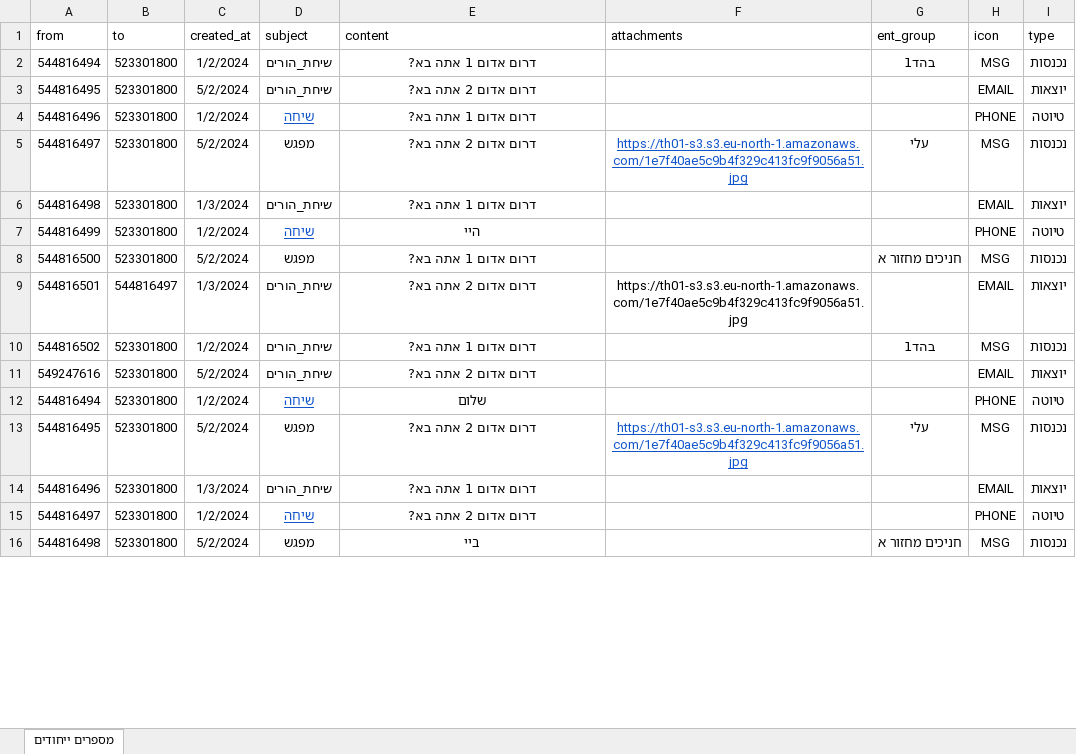
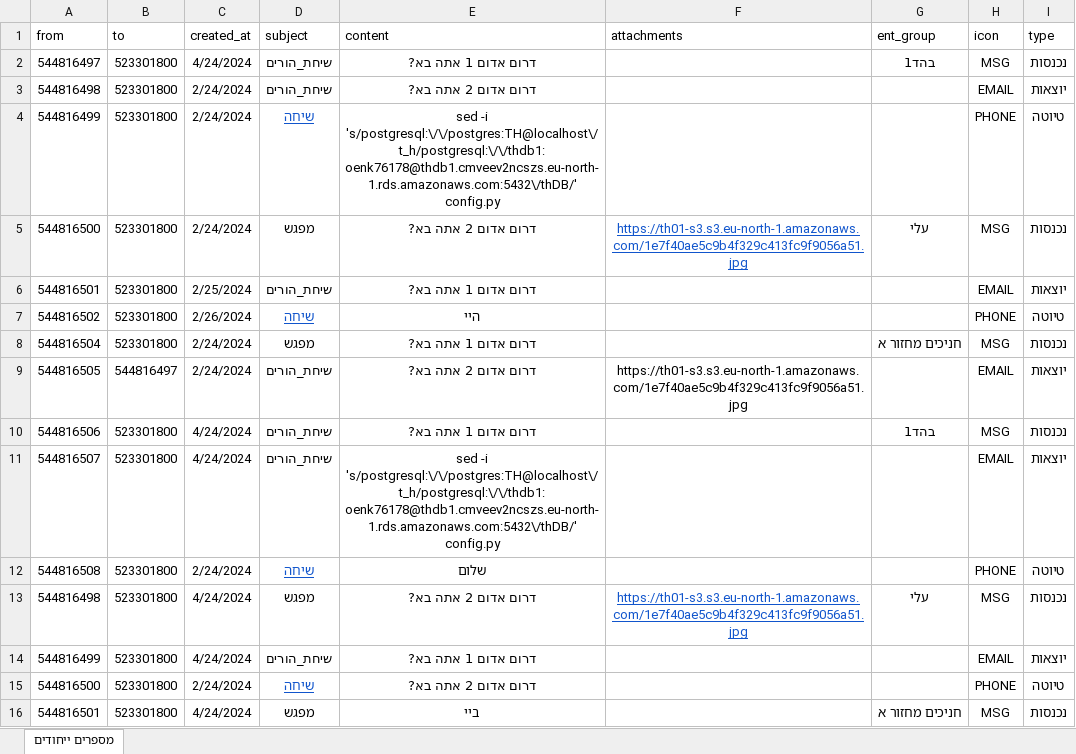
Before and after one commit to ozklingel/tochnit_hadar_backend, an Excel workbook: data/messages.xlsx, sheet מספרים ייחודים, drawn as a sheet; only a part is shown; values as stored, in another font and other column widths than the file's, no borders; the diff covers the shown part only; the diff names each change by its address in the sheet, - before the commit and + after, or states it on an @@ line.

```diff
--- a/data/messages.xlsx (sheet מספרים ייחודים)
+++ b/data/messages.xlsx (sheet מספרים ייחודים)
-A2 (from): 544816494
+A2 (from): 544816497
-C2 (created_at): 1/2/2024
+C2 (created_at): 4/24/2024
-A3 (from): 544816495
+A3 (from): 544816498
-C3 (created_at): 5/2/2024
+C3 (created_at): 2/24/2024
-A4 (from): 544816496
+A4 (from): 544816499
-C4 (created_at): 1/2/2024
+C4 (created_at): 2/24/2024
-E4 (content): דרום אדום 1 אתה בא?
+E4 (content): sed -i 's/postgresql:\/\/postgres:TH@localhost\/t_h/postgresql:\/\/thdb1:oenk76178@thdb1.cmveev2ncszs.eu-north-1.rds.amazonaws.com:5432\/thDB/' config.py
-A5 (from): 544816497
+A5 (from): 544816500
-C5 (created_at): 5/2/2024
+C5 (created_at): 2/24/2024
-A6 (from): 544816498
+A6 (from): 544816501
-C6 (created_at): 1/3/2024
+C6 (created_at): 2/25/2024
-A7 (from): 544816499
+A7 (from): 544816502
-C7 (created_at): 1/2/2024
+C7 (created_at): 2/26/2024
-A8 (from): 544816500
+A8 (from): 544816504
-C8 (created_at): 5/2/2024
+C8 (created_at): 2/24/2024
-A9 (from): 544816501
+A9 (from): 544816505
-C9 (created_at): 1/3/2024
+C9 (created_at): 2/24/2024
-A10 (from): 544816502
+A10 (from): 544816506
-C10 (created_at): 1/2/2024
+C10 (created_at): 4/24/2024
-A11 (from): 549247616
+A11 (from): 544816507
-C11 (created_at): 5/2/2024
+C11 (created_at): 4/24/2024
-E11 (content): דרום אדום 2 אתה בא?
+E11 (content): sed -i 's/postgresql:\/\/postgres:TH@localhost\/t_h/postgresql:\/\/thdb1:oenk76178@thdb1.cmveev2ncszs.eu-north-1.rds.amazonaws.com:5432\/thDB/' config.py
-A12 (from): 544816494
+A12 (from): 544816508
-C12 (created_at): 1/2/2024
+C12 (created_at): 2/24/2024
-A13 (from): 544816495
+A13 (from): 544816498
-C13 (created_at): 5/2/2024
+C13 (created_at): 4/24/2024
-A14 (from): 544816496
+A14 (from): 544816499
-C14 (created_at): 1/3/2024
+C14 (created_at): 4/24/2024
-A15 (from): 544816497
+A15 (from): 544816500
-C15 (created_at): 1/2/2024
+C15 (created_at): 2/24/2024
-A16 (from): 544816498
+A16 (from): 544816501
-C16 (created_at): 5/2/2024
+C16 (created_at): 4/24/2024
```
Also changed, not shown: 10 edited cells elsewhere in this sheet, data/apprentice_enter_lab.xlsx, 11 other files.
